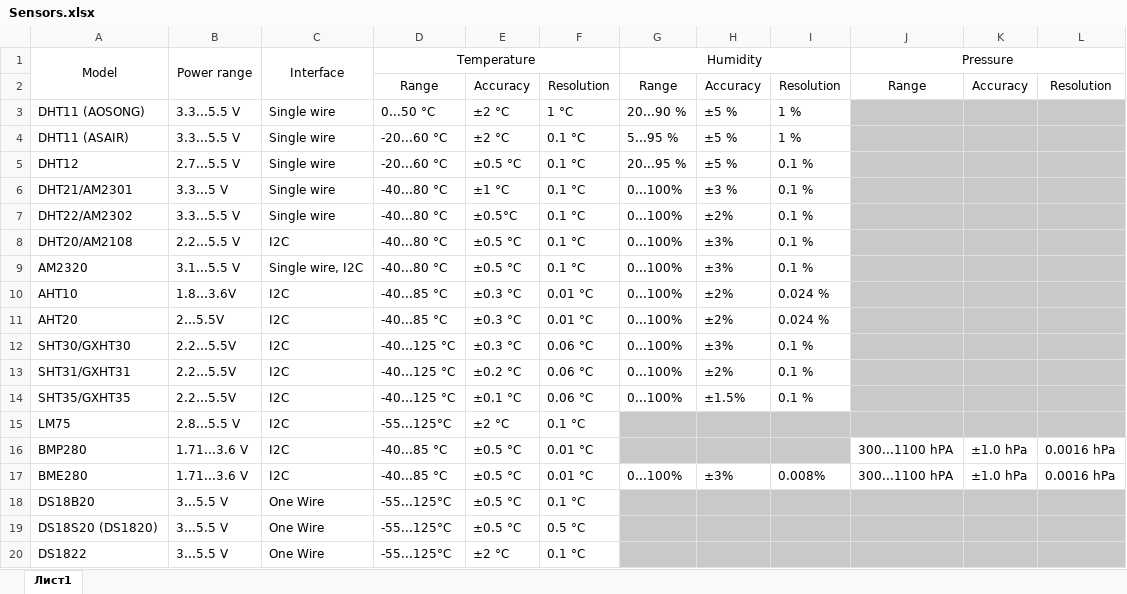
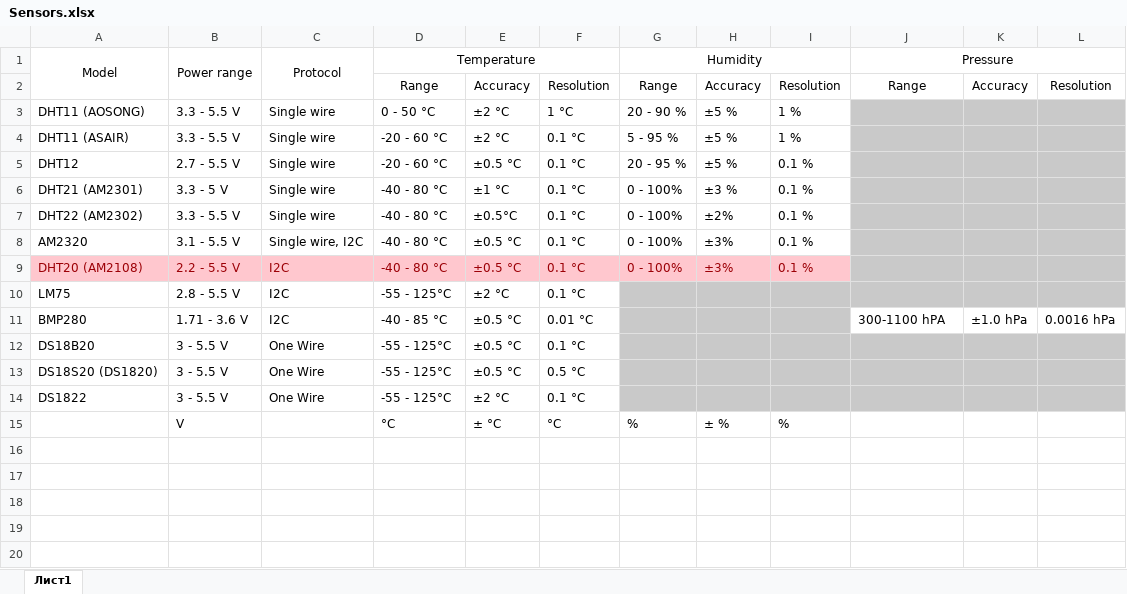
Before and after one commit to Gustav-png/Moon-Firmware, an Excel workbook: applications/plugins/unitemp/sensors/Sensors.xlsx, sheet Лист1, drawn as a sheet; values as stored, in another font and other column widths than the file's, no borders; removed rows and columns are numbered as before the commit, all else as after; the diff names each change by its address in the sheet, - before the commit and + after, or states it on an @@ line.

```diff
--- a/applications/plugins/unitemp/sensors/Sensors.xlsx (sheet Лист1)
+++ b/applications/plugins/unitemp/sensors/Sensors.xlsx (sheet Лист1)
-C1: Interface
+C1: Protocol
-B3:B4 (Power range): 3.3...5.5 V
+B3:B4 (Power range): 3.3 - 5.5 V
-D3 (Temperature): 0...50 °C
+D3 (Temperature): 0 - 50 °C
-G3 (Humidity): 20...90 %
+G3 (Humidity): 20 - 90 %
-D4:D5 (Temperature): -20...60 °C
+D4:D5 (Temperature): -20 - 60 °C
-G4 (Humidity): 5...95 %
+G4 (Humidity): 5 - 95 %
-B5 (Power range): 2.7...5.5 V
+B5 (Power range): 2.7 - 5.5 V
-G5 (Humidity): 20...95 %
+G5 (Humidity): 20 - 95 %
-A6 (Model): DHT21/AM2301
+A6 (Model): DHT21 (AM2301)
-B6 (Power range): 3.3...5 V
+B6 (Power range): 3.3 - 5 V
-D6:D7 (Temperature): -40...80 °C
+D6:D7 (Temperature): -40 - 80 °C
-G6:G7 (Humidity): 0...100%
+G6:G7 (Humidity): 0 - 100%
-A7 (Model): DHT22/AM2302
+A7 (Model): DHT22 (AM2302)
-B7 (Power range): 3.3...5.5 V
+B7 (Power range): 3.3 - 5.5 V
-row 8: DHT20/AM2108 | 2.2...5.5 V | I2C | -40...80 °C | ±0.5 °C | 0.1 °C | 0...100% | ±3% | 0.1 %
-B8 (Power range): 3.1...5.5 V
+B8 (Power range): 3.1 - 5.5 V
-D8 (Temperature): -40...80 °C
+D8 (Temperature): -40 - 80 °C
-G8 (Humidity): 0...100%
+G8 (Humidity): 0 - 100%
-row 10: AHT10 | 1.8…3.6V | I2C | -40...85 °C | ±0.3 °C | 0.01 °C | 0...100% | ±2% | 0.024 %
-row 11: AHT20 | 2…5.5V | I2C | -40...85 °C | ±0.3 °C | 0.01 °C | 0...100% | ±2% | 0.024 %
-A9 (Model): SHT30/GXHT30
+A9 (Model): DHT20 (AM2108)
@@ A9:I9 fill: none → #FFC7CE, text colour: black → #9C0006 @@
-B9 (Power range): 2.2…5.5V
+B9 (Power range): 2.2 - 5.5 V
-D9 (Temperature): -40…125 °C
+D9 (Temperature): -40 - 80 °C
-E9: ±0.3 °C
+E9: ±0.5 °C
-F9: 0.06 °C
+F9: 0.1 °C
-G9 (Humidity): 0...100%
+G9 (Humidity): 0 - 100%
-row 13: SHT31/GXHT31 | 2.2…5.5V | I2C | -40…125 °C | ±0.2 °C | 0.06 °C | 0...100% | ±2% | 0.1 %
-row 14: SHT35/GXHT35 | 2.2…5.5V | I2C | -40…125 °C | ±0.1 °C | 0.06 °C | 0...100% | ±1.5% | 0.1 %
-B10 (Power range): 2.8...5.5 V
+B10 (Power range): 2.8 - 5.5 V
-D10 (Temperature): -55...125°C
+D10 (Temperature): -55 - 125°C
-B11 (Power range): 1.71...3.6 V
+B11 (Power range): 1.71 - 3.6 V
-D11 (Temperature): -40...85 °C
+D11 (Temperature): -40 - 85 °C
-J11 (Pressure): 300...1100 hPA
+J11 (Pressure): 300-1100 hPA
-row 17: BME280 | 1.71...3.6 V | I2C | -40...85 °C | ±0.5 °C | 0.01 °C | 0...100% | ±3% | 0.008% | 300...1100 hPA | ±1.0 hPa | 0.0016 hPa
-B12:B14 (Power range): 3...5.5 V
+B12:B14 (Power range): 3 - 5.5 V
-D12:D14 (Temperature): -55...125°C
+D12:D14 (Temperature): -55 - 125°C
+row 15:  | V |  | °C | ± °C | °C | % | ± % | %
```
Also changed, not shown: 12 other files.
